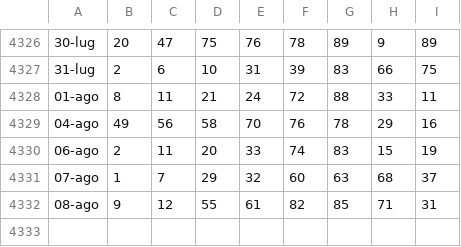
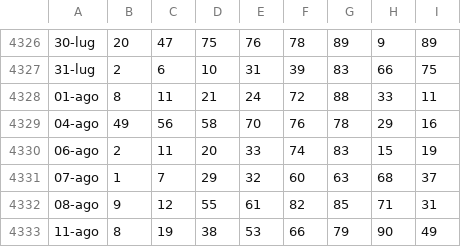
Before and after one commit to armentanom-eng/StatisticalData, a CSV file: storico_completo.csv, drawn as a sheet; only a part is shown, gaps mark what is left out.

```diff
--- a/storico_completo.csv
+++ b/storico_completo.csv
@@ -4332 +4332,2 @@
 08-ago;9;12;55;61;82;85;71;31
+11-ago;8;19;38;53;66;79;90;49
```
